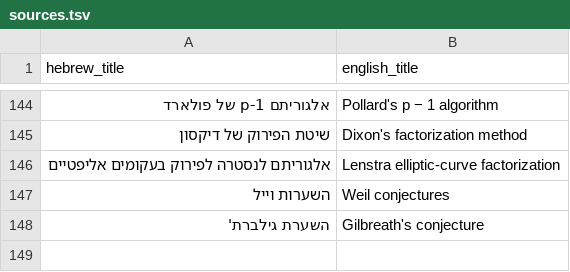
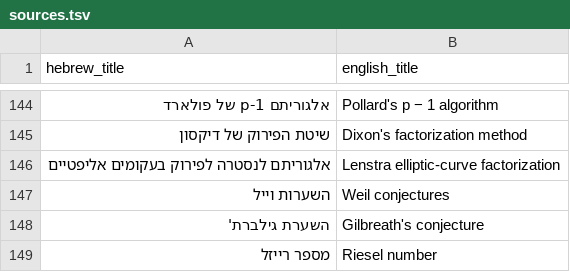
Before and after one commit to gershonavi/WIKI, a TSV file: sources.tsv, drawn as a sheet; only a part is shown, gaps mark what is left out; the diff names each change by its address in the sheet, - before the commit and + after, or states it on an @@ line.

Commit message:
Add: מספר רייזל (Riesel number)

```diff
--- a/sources.tsv
+++ b/sources.tsv
+row 149: מספר רייזל | Riesel number
```
Also changed, not shown: 4 other files.
